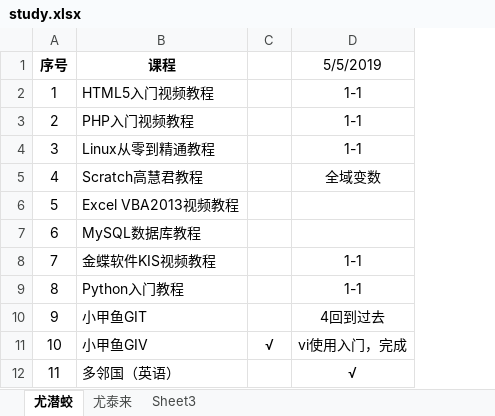
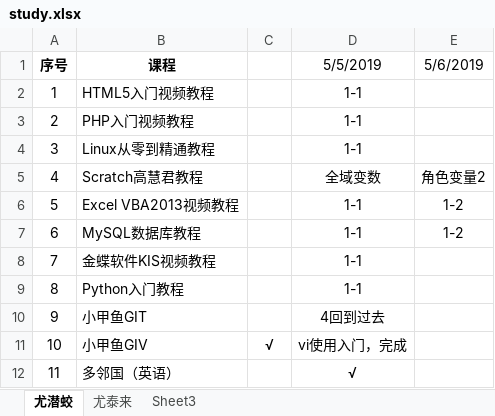
Before and after one commit to caesar800/notebooks, an Excel workbook: study.xlsx, sheet 尤潜蛟, drawn as a sheet; values as stored, in another font and other column widths than the file's, no borders; the diff names each change by its address in the sheet, - before the commit and + after, or states it on an @@ line.

```diff
--- a/study.xlsx (sheet 尤潜蛟)
+++ b/study.xlsx (sheet 尤潜蛟)
+column E (5/6/2019), rows 5-7: 角色变量2 | 1-2 | 1-2
-D6:D7 (5/5/2019): (empty)
+D6:D7 (5/5/2019): 1-1
```
Also changed, not shown: 3 other files.
